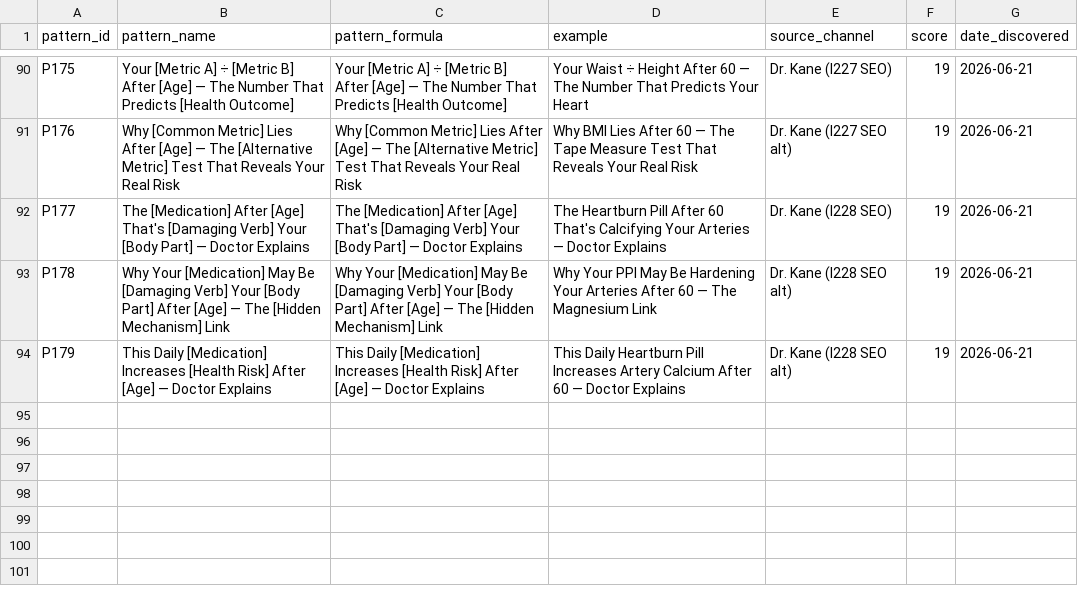
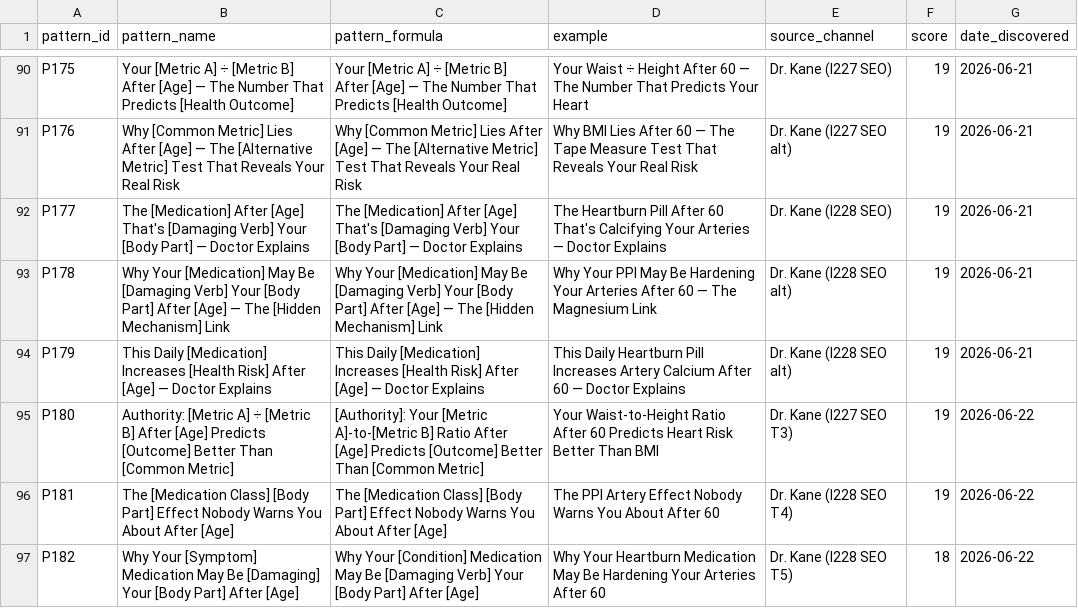
Before and after one commit to tanishkrai07/hermes-youtube-growth-os, a CSV file: memory/title_patterns.csv, drawn as a sheet; only a part is shown, gaps mark what is left out.

Commit message:
Daily memory sync 2026-06-22: VID-054/055 scripts complete, I237/I245 thumbnail briefs, June 22 competitor scan, 10 new ideas (I237-I246), updated next_actions and context pack

```diff
--- a/memory/title_patterns.csv
+++ b/memory/title_patterns.csv
@@ -94 +94,4 @@ P178,"Why Your [Medication] May Be [Damaging Verb] Your [Body Part] After [Age]
 P179,"This Daily [Medication] Increases [Health Risk] After [Age] — Doctor Explains","This Daily [Medication] Increases [Health Risk] After [Age] — Doctor Explains","This Daily Heartburn Pill Increases Artery Calcium After 60 — Doctor Explains",Dr. Kane (I228 SEO alt),19,2026-06-21
+P180,"Authority: [Metric A] ÷ [Metric B] After [Age] Predicts [Outcome] Better Than [Common Metric]","[Authority]: Your [Metric A]-to-[Metric B] Ratio After [Age] Predicts [Outcome] Better Than [Common Metric]","Your Waist-to-Height Ratio After 60 Predicts Heart Risk Better Than BMI",Dr. Kane (I227 SEO T3),19,2026-06-22
+P181,"The [Medication Class] [Body Part] Effect Nobody Warns You About After [Age]","The [Medication Class] [Body Part] Effect Nobody Warns You About After [Age]","The PPI Artery Effect Nobody Warns You About After 60",Dr. Kane (I228 SEO T4),19,2026-06-22
+P182,"Why Your [Symptom] Medication May Be [Damaging] Your [Body Part] After [Age]","Why Your [Condition] Medication May Be [Damaging Verb] Your [Body Part] After [Age]","Why Your Heartburn Medication May Be Hardening Your Arteries After 60",Dr. Kane (I228 SEO T5),18,2026-06-22
```
Also changed, not shown: memory/competitor_watchlist.csv, 14 other files.
